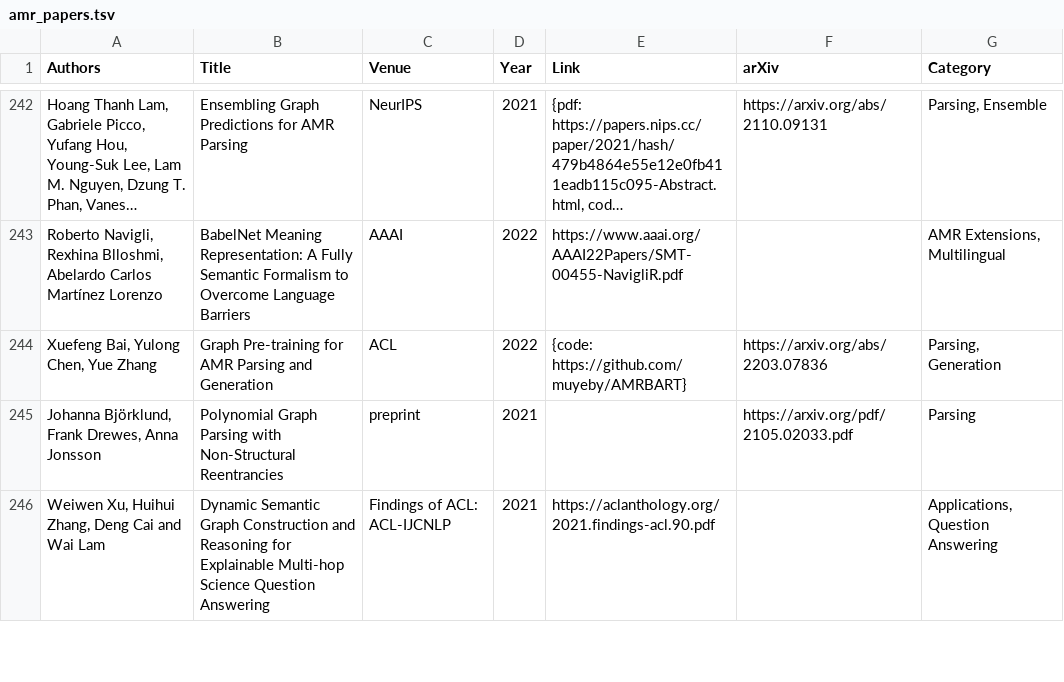
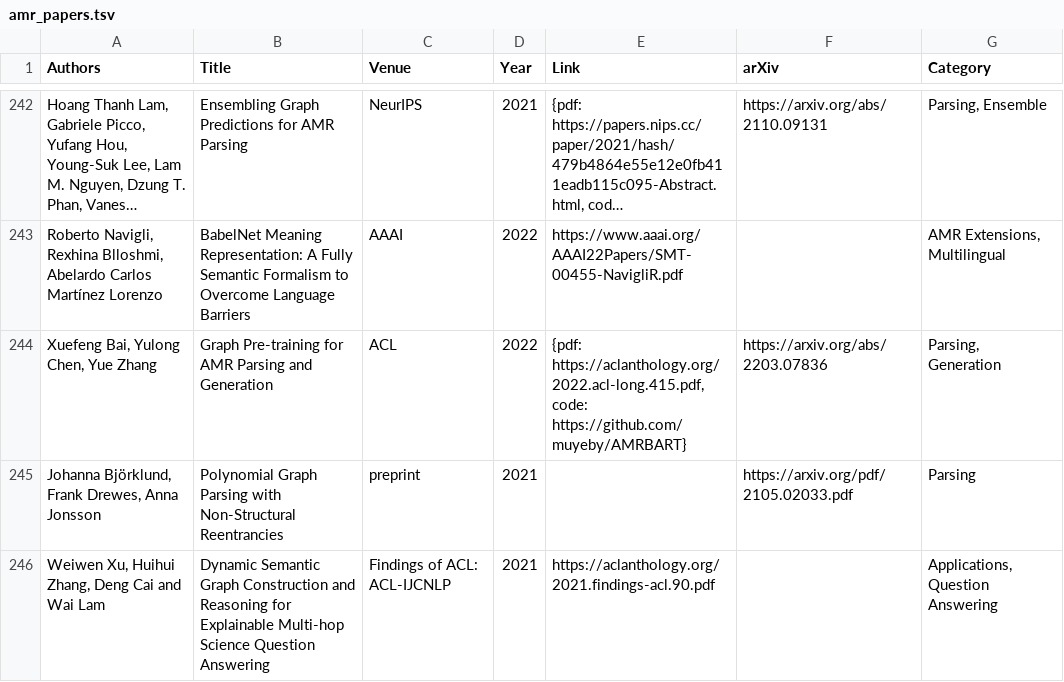
Before and after one commit to nert-nlp/AMR-Bibliography, a TSV file: data/amr_papers.tsv, drawn as a sheet; only a part is shown, gaps mark what is left out; long unchanged cells end in …; the diff names each change by its address in the sheet, - before the commit and + after, or states it on an @@ line.

Commit message:
Update amr_papers.tsv

```diff
--- a/data/amr_papers.tsv
+++ b/data/amr_papers.tsv
-E244 (Link): {code: https://github.com/muyeby/AMRBART}
+E244 (Link): {pdf: https://aclanthology.org/2022.acl-long.415.pdf, code: https://github.com/muyeby/AMRBART}
```
